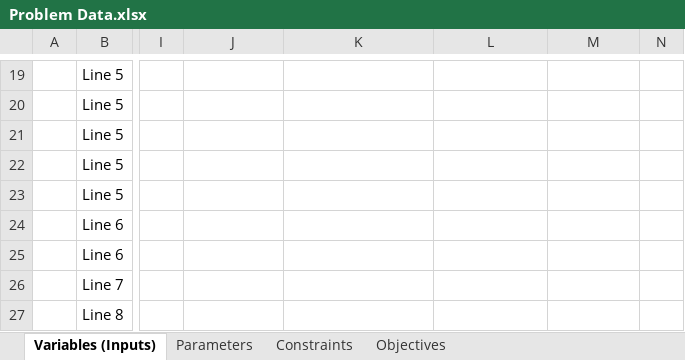
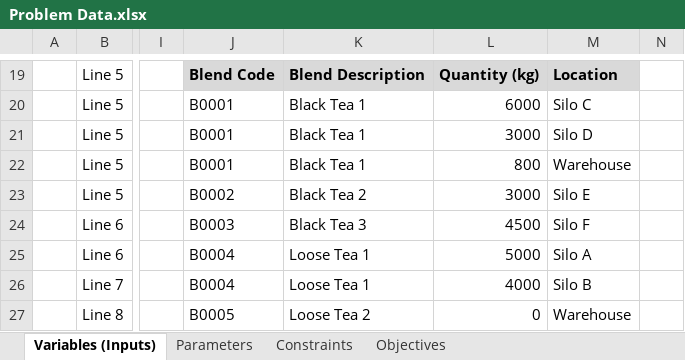
Before and after one commit to AhmedElZubair38/pioneersHackathon2, an Excel workbook: Problem Data.xlsx, sheet Variables (Inputs), drawn as a sheet; only a part is shown, gaps mark what is left out; values as stored, in another font and other column widths than the file's, no borders; charts and pictures not drawn; the diff covers the shown part only; the diff names each change by its address in the sheet, - before the commit and + after, or states it on an @@ line.

```diff
--- a/Problem Data.xlsx (sheet Variables (Inputs))
+++ b/Problem Data.xlsx (sheet Variables (Inputs))
-J19: (empty)
+J19: Blend Code
-J19:M19 fill: none
+J19:M19 fill: #D9D9D9
-K19: (empty)
+K19: Blend Description
-L19: (empty)
+L19: Quantity (kg)
-M19: (empty)
+M19: Location
-J20:J22: (empty)
+J20:J22: B0001
-K20:K22: (empty)
+K20:K22: Black Tea 1
-L20: (empty)
+L20: 6000
-M20: (empty)
+M20: Silo C
-L21: (empty)
+L21: 3000
-M21: (empty)
+M21: Silo D
-L22: (empty)
+L22: 800
-M22: (empty)
+M22: Warehouse
-J23: (empty)
+J23: B0002
-K23: (empty)
+K23: Black Tea 2
-L23: (empty)
+L23: 3000
-M23: (empty)
+M23: Silo E
-J24: (empty)
+J24: B0003
-K24: (empty)
+K24: Black Tea 3
-L24: (empty)
+L24: 4500
-M24: (empty)
+M24: Silo F
-J25:J26: (empty)
+J25:J26: B0004
-K25:K26: (empty)
+K25:K26: Loose Tea 1
-L25: (empty)
+L25: 5000
-M25: (empty)
+M25: Silo A
-L26: (empty)
+L26: 4000
-M26: (empty)
+M26: Silo B
-J27: (empty)
+J27: B0005
-K27: (empty)
+K27: Loose Tea 2
-L27: (empty)
+L27: 0
-M27: (empty)
+M27: Warehouse
```
Also changed, not shown: 53 removed rows, 2 moved rows, 99 edited cells and cell formats elsewhere in this sheet, sheet Parameters, charts or pictures, 8 other files.
